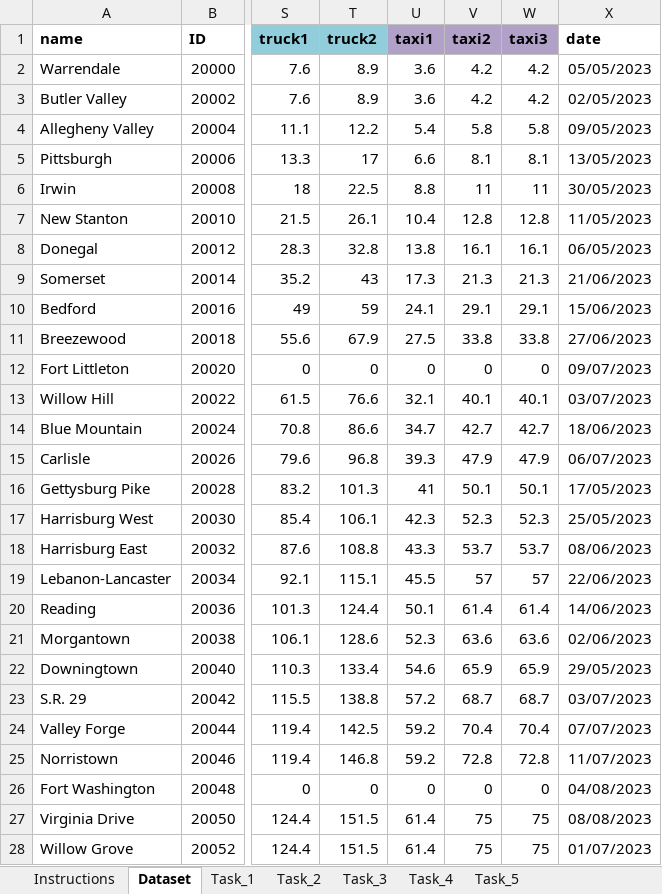
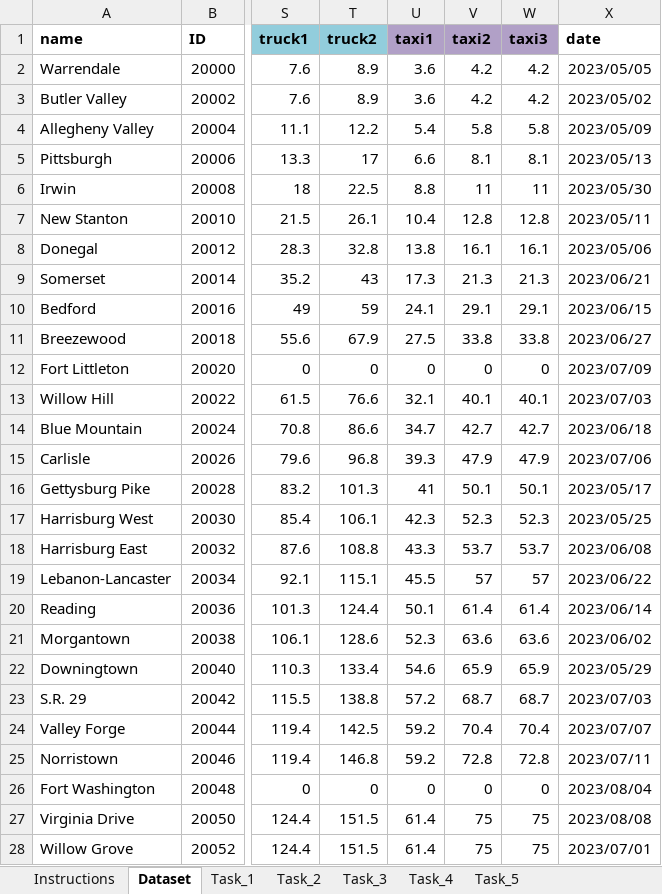
Before and after one commit to legionJP/MapUp-DA-Assessment-2024, an Excel workbook: submissions/excel-assessment.xlsm, sheet Dataset, drawn as a sheet; only a part is shown, gaps mark what is left out; values as stored, in another font and other column widths than the file's, no borders; conditional formats not drawn; the diff covers the shown part only; the diff names each change by its address in the sheet, - before the commit and + after, or states it on an @@ line.

```diff
--- a/submissions/excel-assessment.xlsm (sheet Dataset)
+++ b/submissions/excel-assessment.xlsm (sheet Dataset)
-X2 (date): 05/05/2023
+X2 (date): 2023/05/05
-X3 (date): 02/05/2023
+X3 (date): 2023/05/02
-X4 (date): 09/05/2023
+X4 (date): 2023/05/09
-X5 (date): 13/05/2023
+X5 (date): 2023/05/13
-X6 (date): 30/05/2023
+X6 (date): 2023/05/30
-X7 (date): 11/05/2023
+X7 (date): 2023/05/11
-X8 (date): 06/05/2023
+X8 (date): 2023/05/06
-X9 (date): 21/06/2023
+X9 (date): 2023/06/21
-X10 (date): 15/06/2023
+X10 (date): 2023/06/15
-X11 (date): 27/06/2023
+X11 (date): 2023/06/27
-X12 (date): 09/07/2023
+X12 (date): 2023/07/09
-X13 (date): 03/07/2023
+X13 (date): 2023/07/03
-X14 (date): 18/06/2023
+X14 (date): 2023/06/18
-X15 (date): 06/07/2023
+X15 (date): 2023/07/06
-X16 (date): 17/05/2023
+X16 (date): 2023/05/17
-X17 (date): 25/05/2023
+X17 (date): 2023/05/25
-X18 (date): 08/06/2023
+X18 (date): 2023/06/08
-X19 (date): 22/06/2023
+X19 (date): 2023/06/22
-X20 (date): 14/06/2023
+X20 (date): 2023/06/14
-X21 (date): 02/06/2023
+X21 (date): 2023/06/02
-X22 (date): 29/05/2023
+X22 (date): 2023/05/29
-X23 (date): 03/07/2023
+X23 (date): 2023/07/03
-X24 (date): 07/07/2023
+X24 (date): 2023/07/07
-X25 (date): 11/07/2023
+X25 (date): 2023/07/11
-X26 (date): 04/08/2023
+X26 (date): 2023/08/04
-X27 (date): 08/08/2023
+X27 (date): 2023/08/08
-X28 (date): 01/07/2023
+X28 (date): 2023/07/01
```
Also changed, not shown: 2 added rows and 12 edited cells elsewhere in this sheet, sheet Task_3, sheet Task_2, sheet Task_5, sheet Task_4, sheet Task_1.
